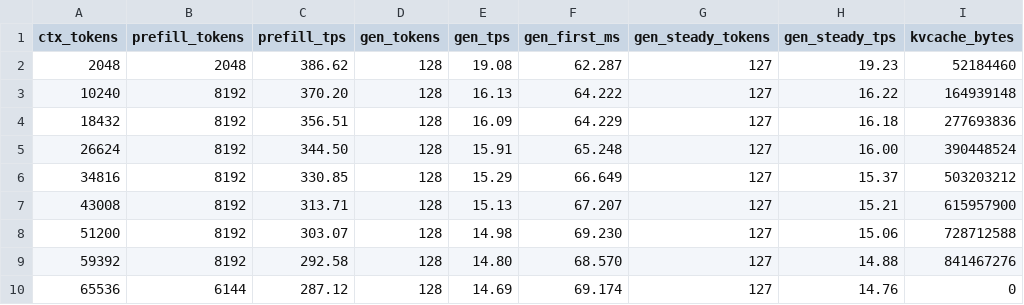
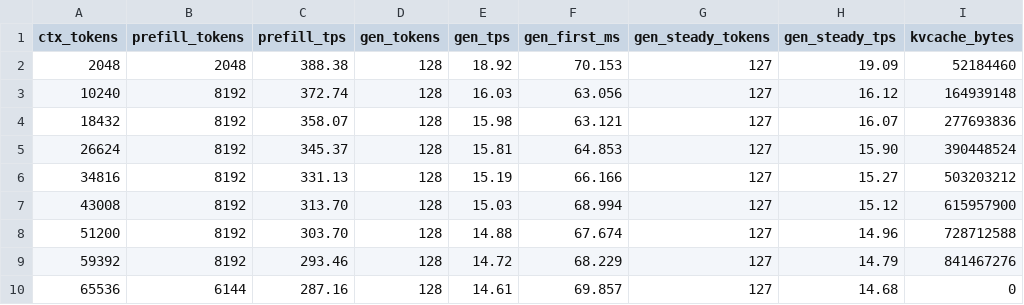
Before and after one commit to elmisi/ds4, a CSV file: speed-bench/gx10_gb10_sm121/noarch.csv, drawn as a sheet.

```diff
--- a/speed-bench/gx10_gb10_sm121/noarch.csv
+++ b/speed-bench/gx10_gb10_sm121/noarch.csv
@@ -1,10 +1,10 @@
 ctx_tokens,prefill_tokens,prefill_tps,gen_tokens,gen_tps,gen_first_ms,gen_steady_tokens,gen_steady_tps,kvcache_bytes
-2048,2048,386.62,128,19.08,62.287,127,19.23,52184460
-10240,8192,370.20,128,16.13,64.222,127,16.22,164939148
-18432,8192,356.51,128,16.09,64.229,127,16.18,277693836
-26624,8192,344.50,128,15.91,65.248,127,16.00,390448524
-34816,8192,330.85,128,15.29,66.649,127,15.37,503203212
-43008,8192,313.71,128,15.13,67.207,127,15.21,615957900
-51200,8192,303.07,128,14.98,69.230,127,15.06,728712588
-59392,8192,292.58,128,14.80,68.570,127,14.88,841467276
-65536,6144,287.12,128,14.69,69.174,127,14.76,0
+2048,2048,388.38,128,18.92,70.153,127,19.09,52184460
+10240,8192,372.74,128,16.03,63.056,127,16.12,164939148
+18432,8192,358.07,128,15.98,63.121,127,16.07,277693836
+26624,8192,345.37,128,15.81,64.853,127,15.90,390448524
+34816,8192,331.13,128,15.19,66.166,127,15.27,503203212
+43008,8192,313.70,128,15.03,68.994,127,15.12,615957900
+51200,8192,303.70,128,14.88,67.674,127,14.96,728712588
+59392,8192,293.46,128,14.72,68.229,127,14.79,841467276
+65536,6144,287.16,128,14.61,69.857,127,14.68,0
```
Also changed, not shown: speed-bench/gx10_gb10_sm121/sm121.csv, speed-bench/gx10_gb10_splitk_f16/comparison_summary.csv, 21 other files.
